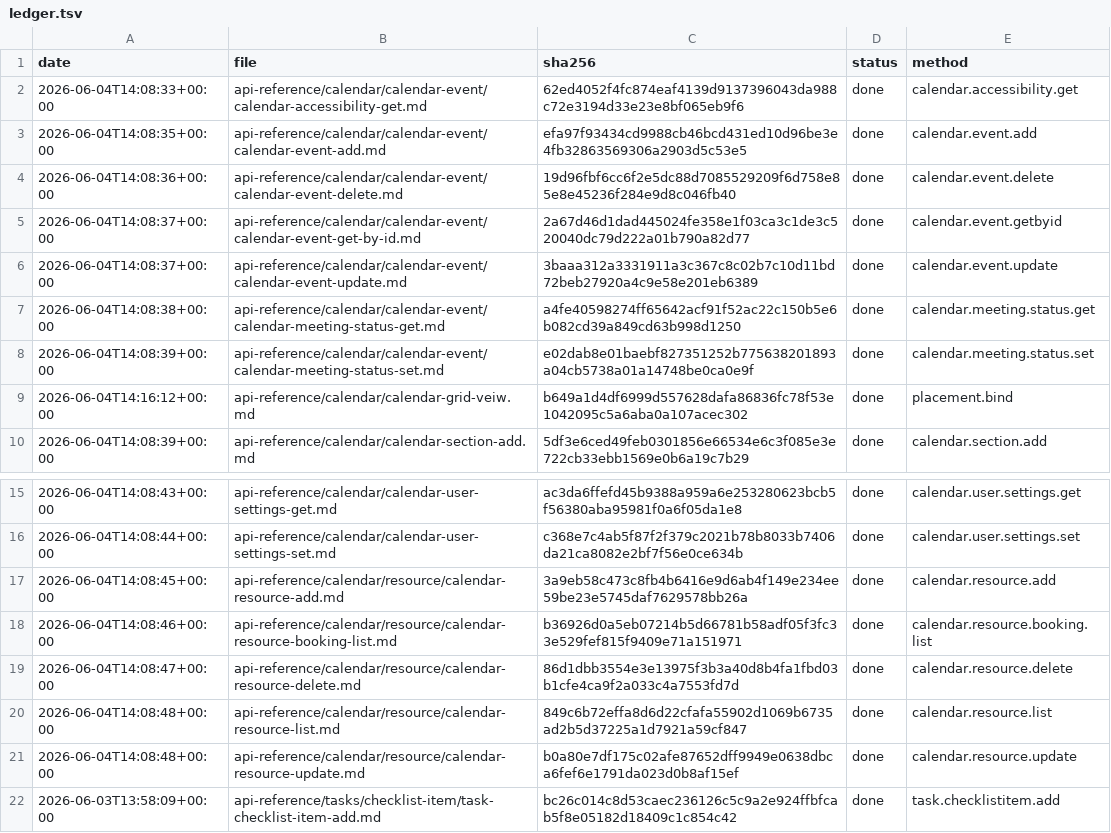
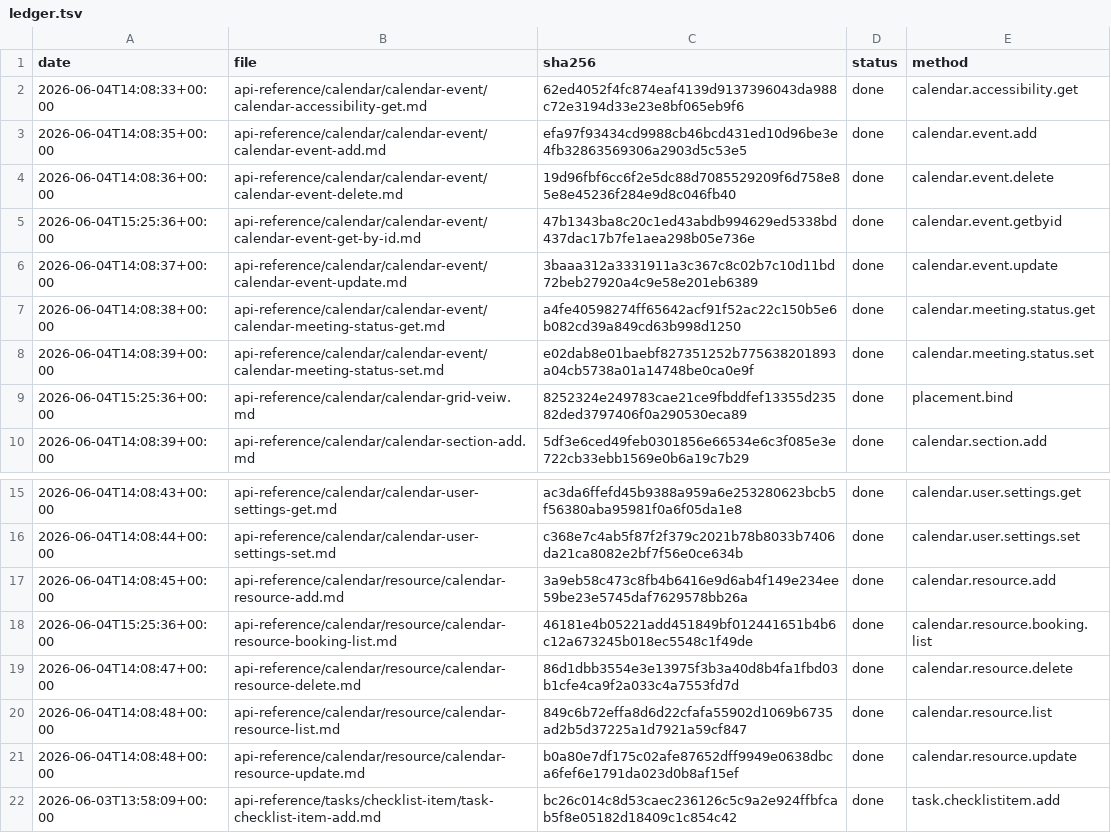
Before and after one commit to IgorShevchik/b24-rest-docs, a TSV file: .actualize/ledger.tsv, drawn as a sheet; only a part is shown, gaps mark what is left out.

```diff
--- a/.actualize/ledger.tsv
+++ b/.actualize/ledger.tsv
@@ -4,3 +4,3 @@ date	file	sha256	status	method
 2026-06-04T14:08:36+00:00	api-reference/calendar/calendar-event/calendar-event-delete.md	19d96fbf6cc6f2e5dc88d7085529209f6d758e85e8e45236f284e9d8c046fb40	done	calendar.event.delete
-2026-06-04T14:08:37+00:00	api-reference/calendar/calendar-event/calendar-event-get-by-id.md	2a67d46d1dad445024fe358e1f03ca3c1de3c520040dc79d222a01b790a82d77	done	calendar.event.getbyid
+2026-06-04T15:25:36+00:00	api-reference/calendar/calendar-event/calendar-event-get-by-id.md	47b1343ba8c20c1ed43abdb994629ed5338bd437dac17b7fe1aea298b05e736e	done	calendar.event.getbyid
 2026-06-04T14:08:37+00:00	api-reference/calendar/calendar-event/calendar-event-update.md	3baaa312a3331911a3c367c8c02b7c10d11bd72beb27920a4c9e58e201eb6389	done	calendar.event.update
@@ -8,3 +8,3 @@ date	file	sha256	status	method
 2026-06-04T14:08:39+00:00	api-reference/calendar/calendar-event/calendar-meeting-status-set.md	e02dab8e01baebf827351252b775638201893a04cb5738a01a14748be0ca0e9f	done	calendar.meeting.status.set
-2026-06-04T14:16:12+00:00	api-reference/calendar/calendar-grid-veiw.md	b649a1d4df6999d557628dafa86836fc78f53e1042095c5a6aba0a107acec302	done	placement.bind
+2026-06-04T15:25:36+00:00	api-reference/calendar/calendar-grid-veiw.md	8252324e249783cae21ce9fbddfef13355d23582ded3797406f0a290530eca89	done	placement.bind
 2026-06-04T14:08:39+00:00	api-reference/calendar/calendar-section-add.md	5df3e6ced49feb0301856e66534e6c3f085e3e722cb33ebb1569e0b6a19c7b29	done	calendar.section.add
@@ -17,3 +17,3 @@ date	file	sha256	status	method
 2026-06-04T14:08:45+00:00	api-reference/calendar/resource/calendar-resource-add.md	3a9eb58c473c8fb4b6416e9d6ab4f149e234ee59be23e5745daf7629578bb26a	done	calendar.resource.add
-2026-06-04T14:08:46+00:00	api-reference/calendar/resource/calendar-resource-booking-list.md	b36926d0a5eb07214b5d66781b58adf05f3fc33e529fef815f9409e71a151971	done	calendar.resource.booking.list
+2026-06-04T15:25:36+00:00	api-reference/calendar/resource/calendar-resource-booking-list.md	46181e4b05221add451849bf012441651b4b6c12a673245b018ec5548c1f49de	done	calendar.resource.booking.list
 2026-06-04T14:08:47+00:00	api-reference/calendar/resource/calendar-resource-delete.md	86d1dbb3554e3e13975f3b3a40d8b4fa1fbd03b1cfe4ca9f2a033c4a7553fd7d	done	calendar.resource.delete
```
Also changed, not shown: 3 other files.
